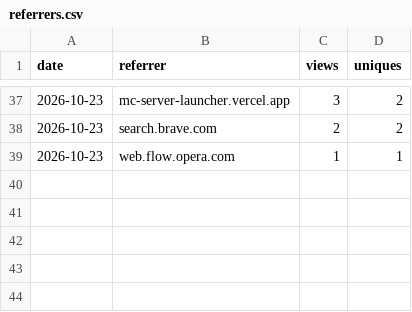
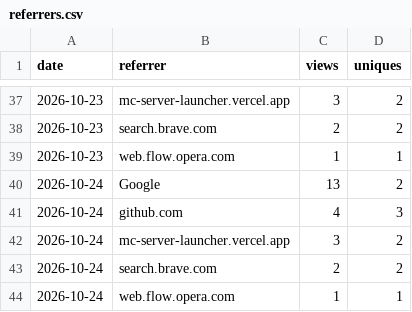
Before and after one commit to JuanP-G/MC-ServerLauncher, a CSV file: referrers.csv, drawn as a sheet; only a part is shown, gaps mark what is left out; the diff names each change by its address in the sheet, - before the commit and + after, or states it on an @@ line.

```diff
--- a/referrers.csv
+++ b/referrers.csv
+row 40: 2026-10-24 | Google | 13 | 2
+row 41: 2026-10-24 | github.com | 4 | 3
+row 42: 2026-10-24 | mc-server-launcher.vercel.app | 3 | 2
+row 43: 2026-10-24 | search.brave.com | 2 | 2
+row 44: 2026-10-24 | web.flow.opera.com | 1 | 1
```
Also changed, not shown: clones.csv, paths.csv, 3 other files.
